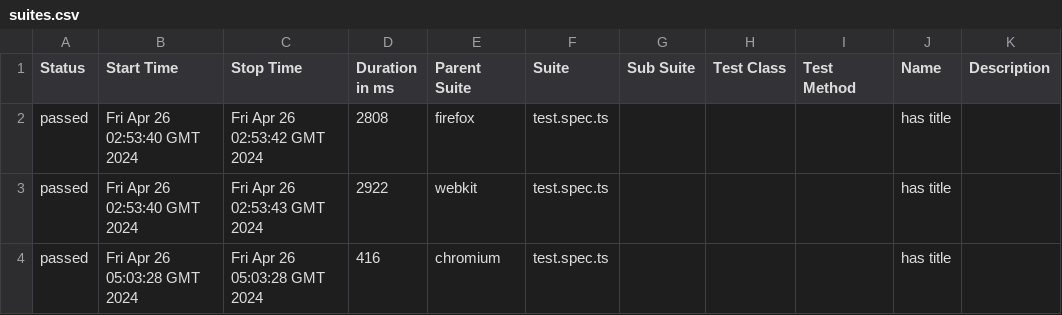
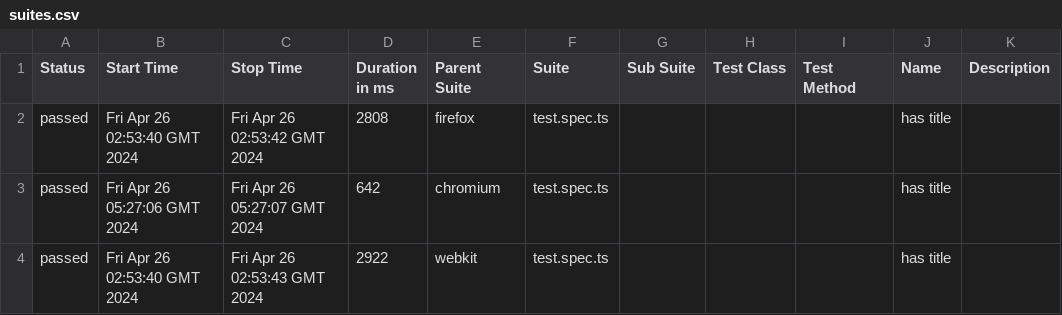
Before and after one commit to trieuquan27/test-all-in-one, a CSV file: 18/data/suites.csv, drawn as a sheet; removed rows and columns are numbered as before the commit, all else as after; the diff names each change by its address in the sheet, - before the commit and + after, or states it on an @@ line.

```diff
--- a/18/data/suites.csv
+++ b/18/data/suites.csv
+row 3: passed | Fri Apr 26 05:27:06 GMT 2024 | Fri Apr 26 05:27:07 GMT 2024 | 642 | chromium | test.spec.ts |  |  |  | has title
-row 4: passed | Fri Apr 26 05:03:28 GMT 2024 | Fri Apr 26 05:03:28 GMT 2024 | 416 | chromium | test.spec.ts |  |  |  | has title
```
Also changed, not shown: 30 other files.
